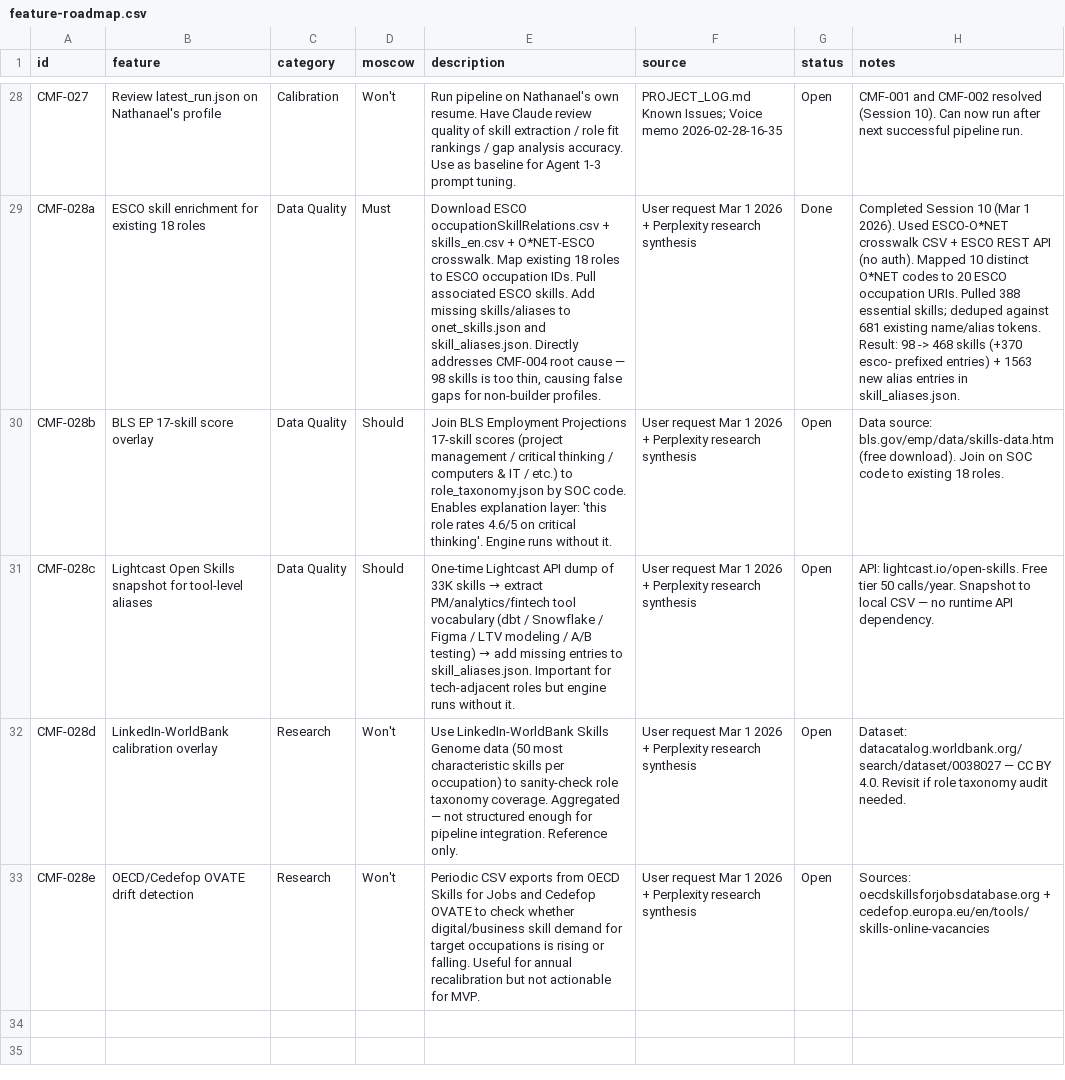
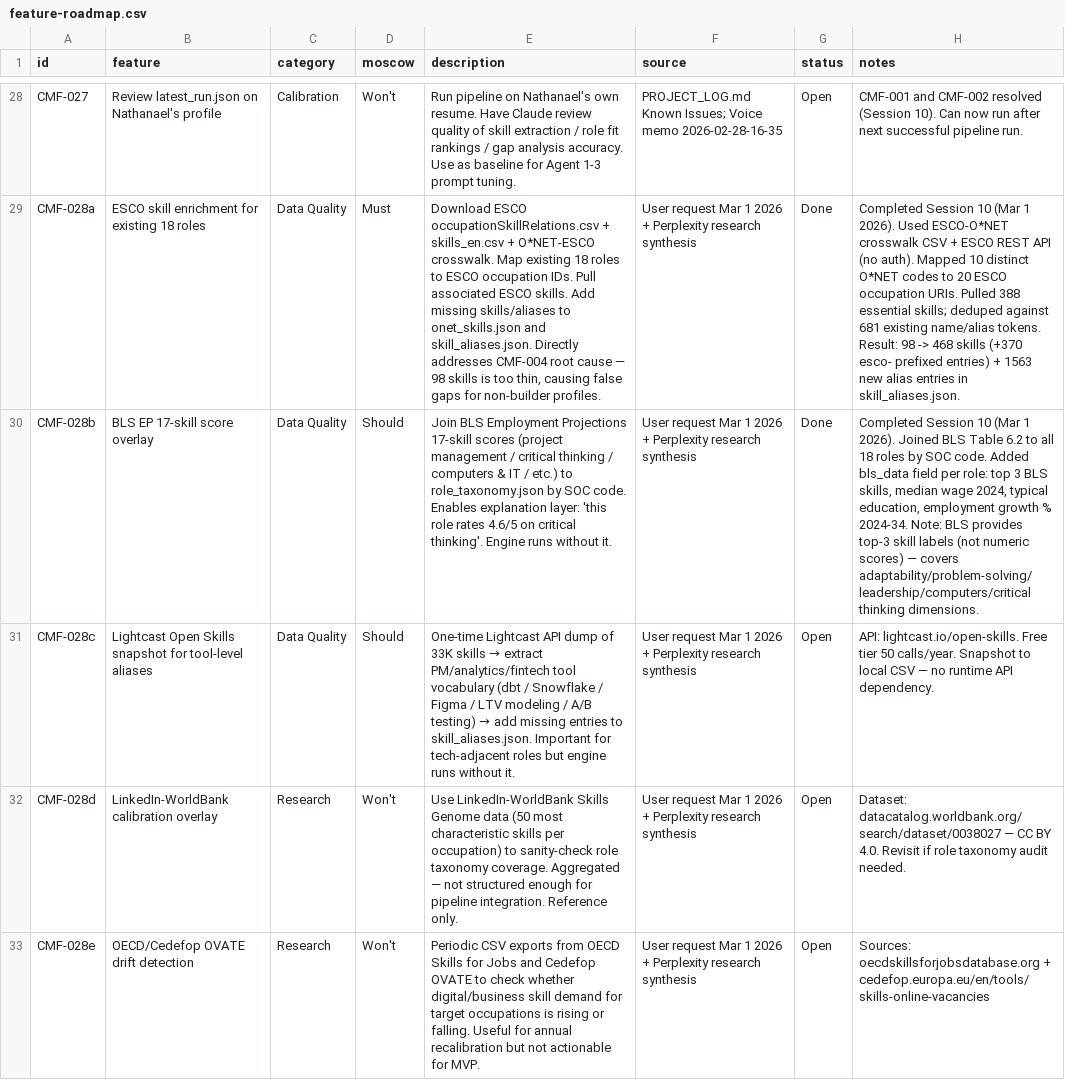
Before and after one commit to nathanaeljyhlee/career-alignment, a CSV file: feature-roadmap.csv, drawn as a sheet; only a part is shown, gaps mark what is left out; the diff names each change by its address in the sheet, - before the commit and + after, or states it on an @@ line.

```diff
--- a/feature-roadmap.csv
+++ b/feature-roadmap.csv
-G30 (status): Open
+G30 (status): Done
-H30 (notes): Data source: bls.gov/emp/data/skills-data.htm (free download). Join on SOC code to existing 18 roles.
+H30 (notes): Completed Session 10 (Mar 1 2026). Joined BLS Table 6.2 to all 18 roles by SOC code. Added bls_data field per role: top 3 BLS skills, median wage 2024, typical education, employment growth % 2024-34. Note: BLS provides top-3 skill labels (not numeric scores) — covers adaptability/problem-solving/leadership/computers/critical thinking dimensions.
```
